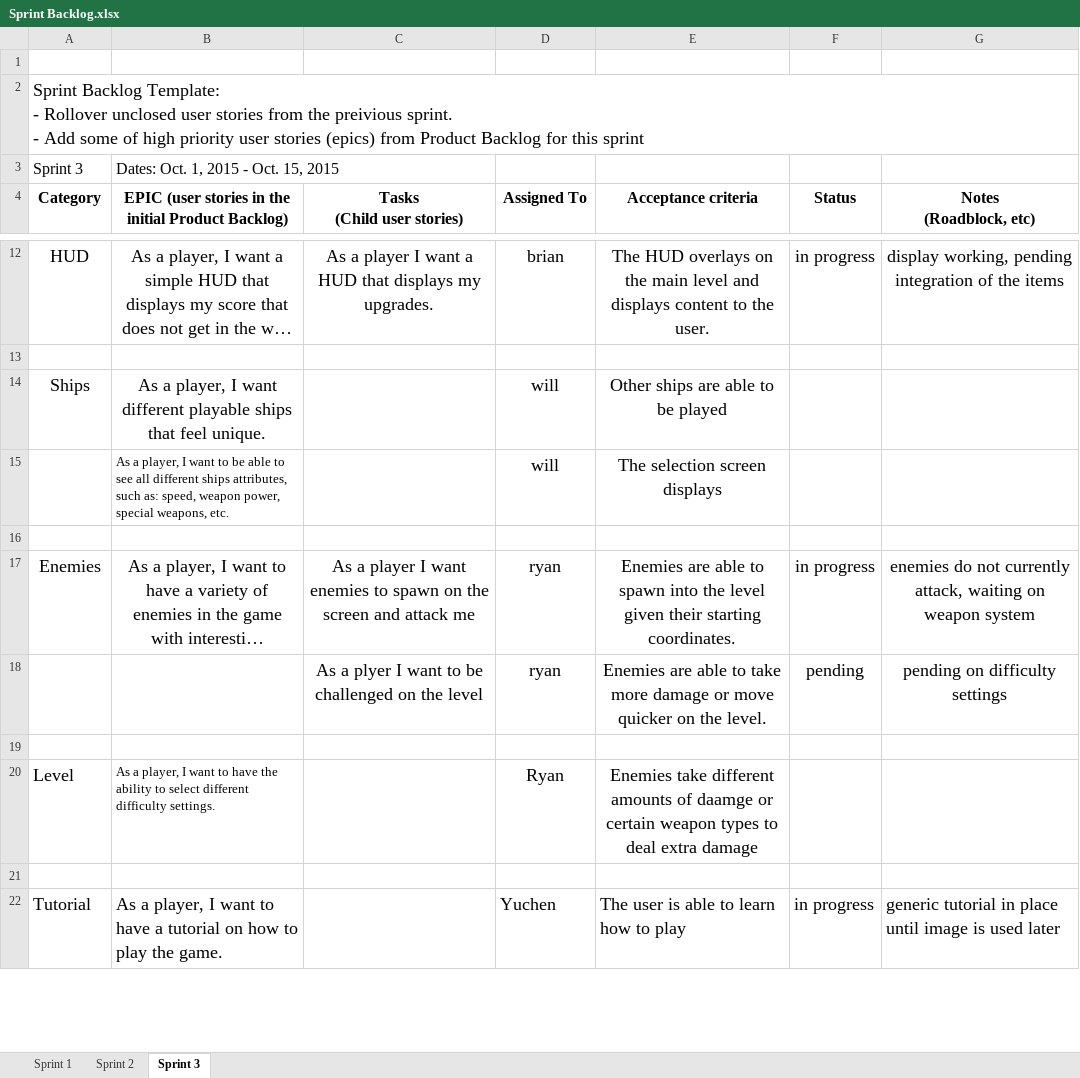
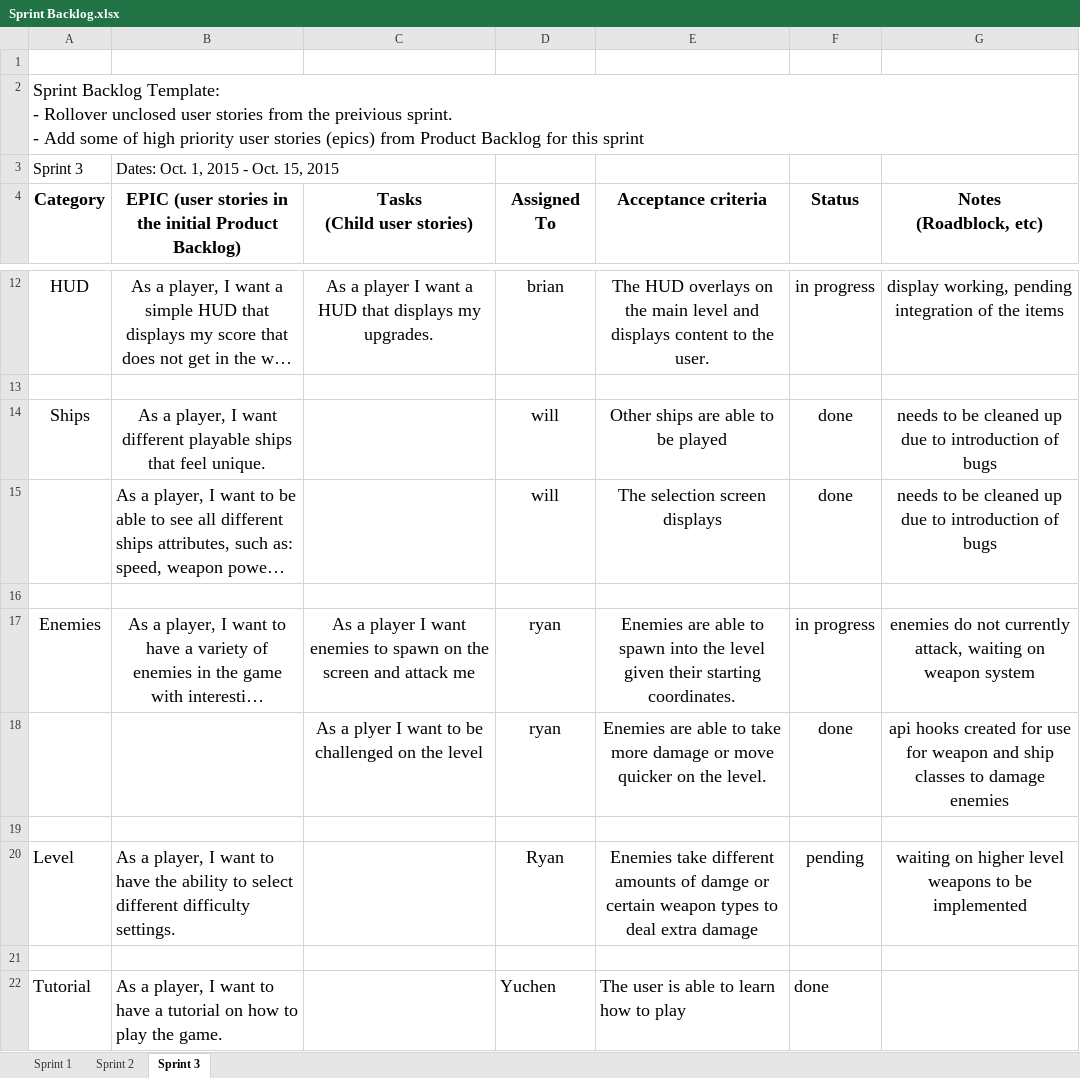
Before and after one commit to Batfackel/SDDGroupProject, an Excel workbook: Sprint Backlog.xlsx, sheet Sprint 3, drawn as a sheet; only a part is shown, gaps mark what is left out; long unchanged cells end in …; values as stored, in another font and other column widths than the file's, no borders; the diff covers the shown part only; the diff names each change by its address in the sheet, - before the commit and + after, or states it on an @@ line.

```diff
--- a/Sprint Backlog.xlsx (sheet Sprint 3)
+++ b/Sprint Backlog.xlsx (sheet Sprint 3)
@@ A4:G4 text size: larger @@
-F14:F15 (Status): (empty)
+F14:F15 (Status): done
-G14:G15 (Notes (Roadblock, etc)): (empty)
+G14:G15 (Notes (Roadblock, etc)): needs to be cleaned up due to introduction of bugs
@@ B15 text size: larger @@
-F18 (Status): pending
+F18 (Status): done
-G18 (Notes (Roadblock, etc)): pending on difficulty settings
+G18 (Notes (Roadblock, etc)): api hooks created for use for weapon and ship classes to damage enemies
@@ B20 text size: larger @@
-E20 (Acceptance criteria): …amounts of daamge or certain…
+E20 (Acceptance criteria): …amounts of damge or certain…
-F20 (Status): (empty)
+F20 (Status): pending
-G20 (Notes (Roadblock, etc)): (empty)
+G20 (Notes (Roadblock, etc)): waiting on higher level weapons to be implemented
-F22 (Status): in progress
+F22 (Status): done
-G22 (Notes (Roadblock, etc)): generic tutorial in place until image is used later
+G22 (Notes (Roadblock, etc)): (empty)
```
Also changed, not shown: 1 added row, 11 edited cells and cell formats elsewhere in this sheet, Team Contribution Log.xlsx.
